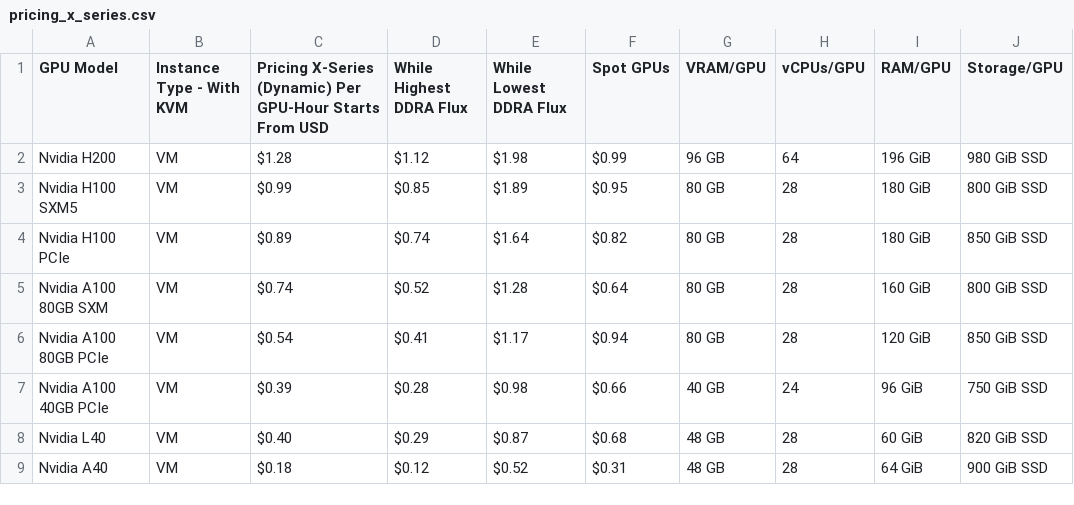
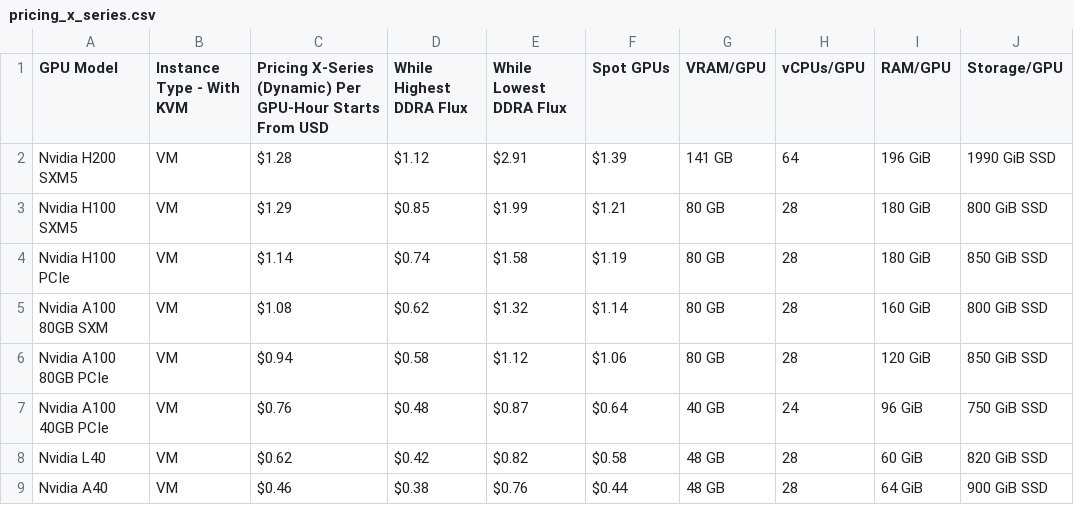
Before and after one commit to DATAOORTS/pricing, a CSV file: pricing_x_series.csv, drawn as a sheet; only a part is shown; the diff covers the shown part only.

Commit message:
Update pricing_x_series.csv

```diff
--- a/pricing_x_series.csv
+++ b/pricing_x_series.csv
@@ -1,9 +1,9 @@
 GPU Model, Instance Type - With KVM, Pricing X-Series (Dynamic) Per GPU-Hour Starts From USD, While Highest DDRA Flux, While Lowest DDRA Flux, Spot GPUs, VRAM/GPU, vCPUs/GPU, RAM/GPU, Storage/GPU,
-Nvidia H200, VM, $1.28, $1.12, $1.98, $0.99, 96 GB, 64, 196 GiB, 980 GiB SSD,
-Nvidia H100 SXM5, VM, $0.99, $0.85, $1.89, $0.95, 80 GB, 28, 180 GiB, 800 GiB SSD,
-Nvidia H100 PCIe, VM, $0.89, $0.74, $1.64, $0.82, 80 GB, 28, 180 GiB, 850 GiB SSD,
-Nvidia A100 80GB SXM, VM, $0.74, $0.52, $1.28, $0.64, 80 GB, 28, 160 GiB, 800 GiB SSD,
-Nvidia A100 80GB PCIe, VM, $0.54, $0.41, $1.17, $0.94, 80 GB, 28, 120 GiB, 850 GiB SSD,
-Nvidia A100 40GB PCIe, VM, $0.39, $0.28, $0.98, $0.66, 40 GB, 24, 96 GiB, 750 GiB SSD,
-Nvidia L40, VM, $0.40, $0.29, $0.87, $0.68, 48 GB, 28, 60 GiB, 820 GiB SSD,
-Nvidia A40, VM, $0.18, $0.12, $0.52, $0.31, 48 GB, 28, 64 GiB, 900 GiB SSD,
+Nvidia H200 SXM5, VM, $1.28, $1.12, $2.91, $1.39, 141 GB, 64, 196 GiB, 1990 GiB SSD,
+Nvidia H100 SXM5, VM, $1.29, $0.85, $1.99, $1.21, 80 GB, 28, 180 GiB, 800 GiB SSD,
+Nvidia H100 PCIe, VM, $1.14, $0.74, $1.58, $1.19, 80 GB, 28, 180 GiB, 850 GiB SSD,
+Nvidia A100 80GB SXM, VM, $1.08, $0.62, $1.32, $1.14, 80 GB, 28, 160 GiB, 800 GiB SSD,
+Nvidia A100 80GB PCIe, VM, $0.94, $0.58, $1.12, $1.06, 80 GB, 28, 120 GiB, 850 GiB SSD,
+Nvidia A100 40GB PCIe, VM, $0.76, $0.48, $0.87, $0.64, 40 GB, 24, 96 GiB, 750 GiB SSD,
+Nvidia L40, VM, $0.62, $0.42, $0.82, $0.58, 48 GB, 28, 60 GiB, 820 GiB SSD,
+Nvidia A40, VM, $0.46, $0.38, $0.76, $0.44, 48 GB, 28, 64 GiB, 900 GiB SSD,
```
Also changed, not shown: 15 edited cells elsewhere in this file.
